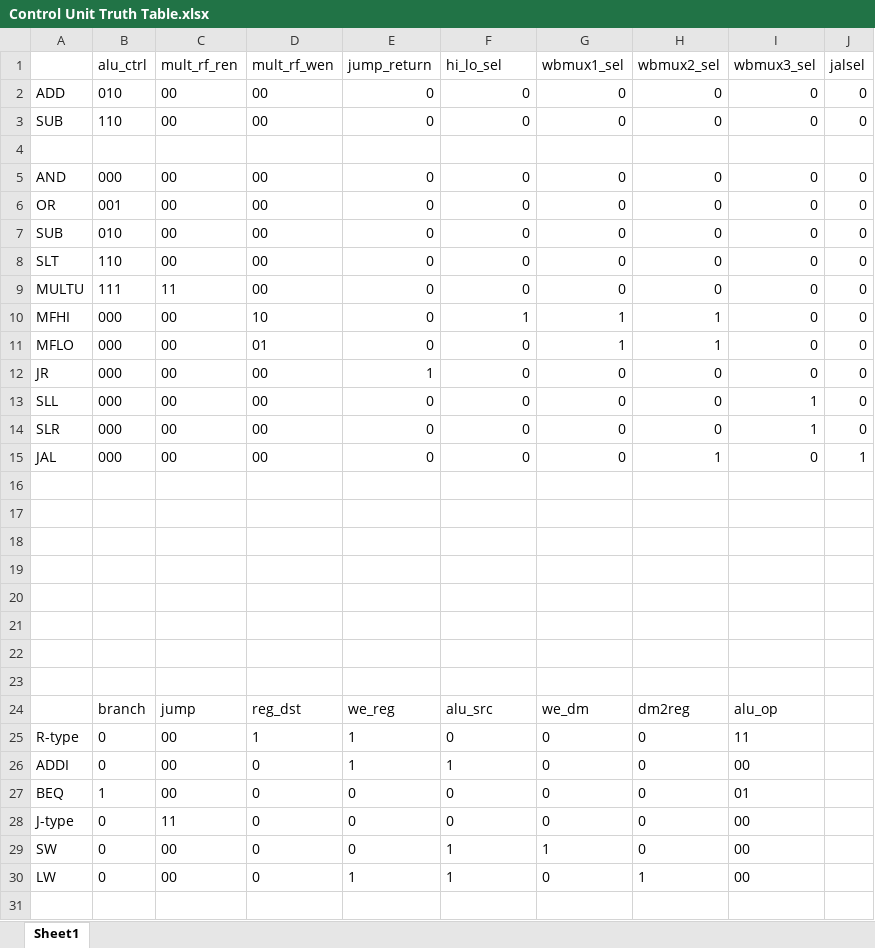
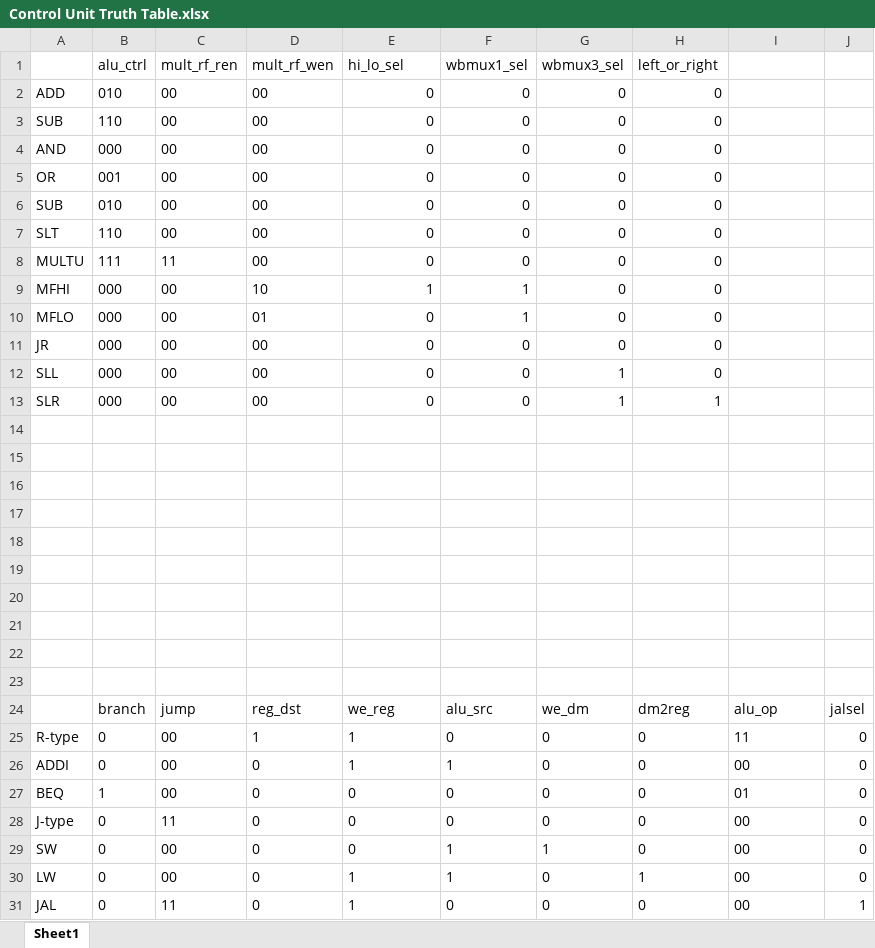
Before and after one commit to WilliamMajor/CMPE140, an Excel workbook: Lab7/Control Unit Truth Table.xlsx, sheet Sheet1, drawn as a sheet; values as stored, in another font and other column widths than the file's, no borders; removed rows and columns are numbered as before the commit, all else as after; the diff names each change by its address in the sheet, - before the commit and + after, or states it on an @@ line.

Commit message:
oops new truth tbale

```diff
--- a/Lab7/Control Unit Truth Table.xlsx (sheet Sheet1)
+++ b/Lab7/Control Unit Truth Table.xlsx (sheet Sheet1)
-row 1:  | alu_ctrl | mult_rf_ren | mult_rf_wen | jump_return | hi_lo_sel | wbmux1_sel | wbmux2_sel | wbmux3_sel | jalsel
+row 1:  | alu_ctrl | mult_rf_ren | mult_rf_wen | hi_lo_sel | wbmux1_sel | wbmux3_sel | left_or_right
-I2:I3: 0
+I2:I3: (empty)
-J2:J3: 0
+J2:J3: (empty)
-row 4: (empty)
-I4:I11: 0
+I4:I11: (empty)
-J4:J13: 0
+J4:J13: (empty)
-E9: 0
+E9: 1
-G9:G10: 1
+G9:G10: 0
-H9:H10: 1
+H9:H10: 0
-F10: 0
+F10: 1
-E11: 1
+E11: 0
-G12:G13: 0
+G12:G13: 1
-I12:I13: 1
+I12:I13: (empty)
-H13: 0
+H13: 1
-row 15: JAL | 000 | 00 | 00 | 0 | 0 | 0 | 1 | 0 | 1
+row 22: (empty)
+row 23: (empty)
-J24: (empty)
+J24: jalsel
-J25:J30: (empty)
+J25:J30: 0
+row 31: JAL | 0 | 11 | 0 | 1 | 0 | 0 | 0 | 00 | 1
```
